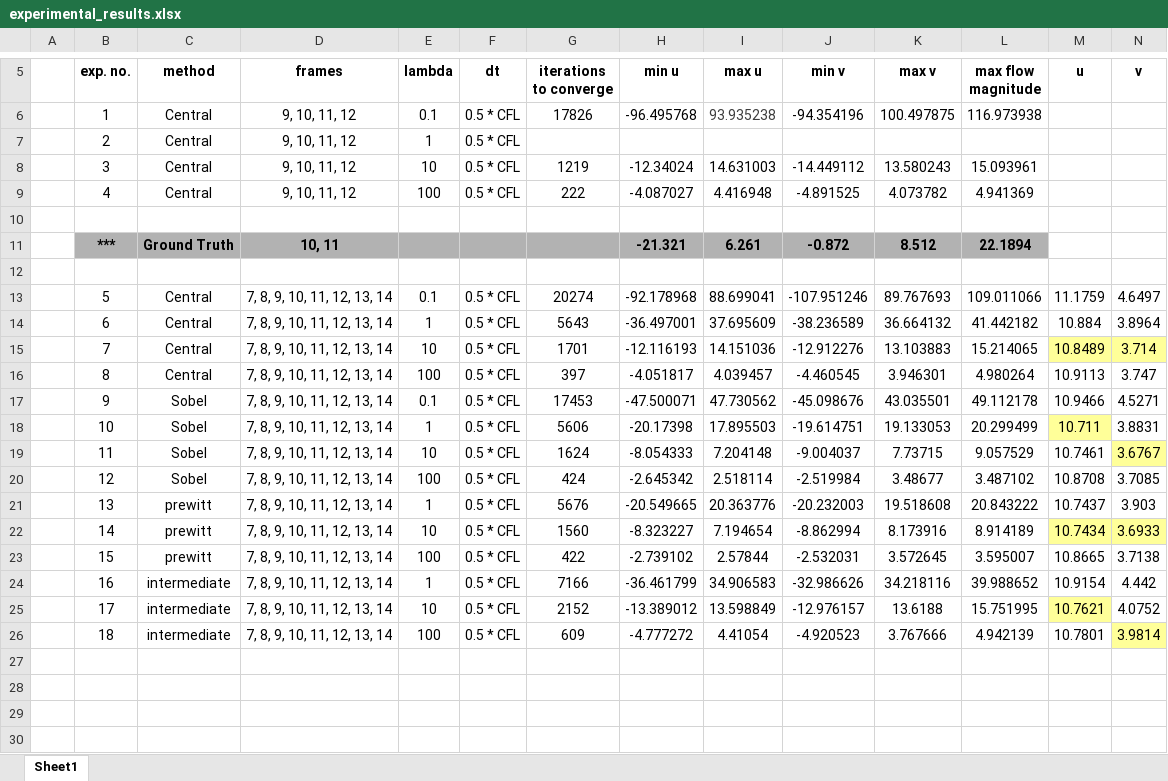
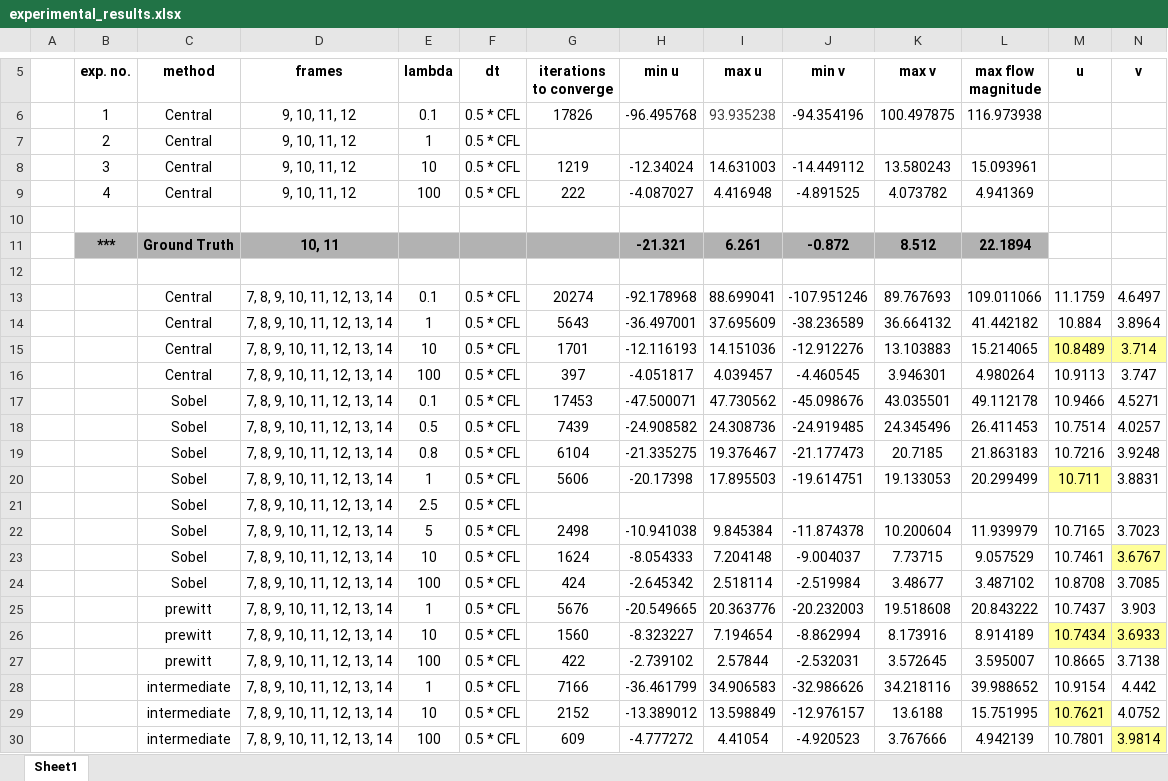
Before and after one commit to mpereira30/pdes4CV, an Excel workbook: experimental_results.xlsx, sheet Sheet1, drawn as a sheet; only a part is shown, gaps mark what is left out; values as stored, in another font and other column widths than the file's, no borders; addresses are those after the commit; the diff names each change by its address in the sheet, - before the commit and + after, or states it on an @@ line.

```diff
--- a/experimental_results.xlsx (sheet Sheet1)
+++ b/experimental_results.xlsx (sheet Sheet1)
-B13 (exp. no.): 5
+B13 (exp. no.): (empty)
-B14 (exp. no.): 6
+B14 (exp. no.): (empty)
-B15 (exp. no.): 7
+B15 (exp. no.): (empty)
-B16 (exp. no.): 8
+B16 (exp. no.): (empty)
-B17 (exp. no.): 9
+B17 (exp. no.): (empty)
+row 18:  |  | Sobel | 7, 8, 9, 10, 11, 12, 13, 14 | 0.5 | 0.5 * CFL | 7439 | -24.908582 | 24.308736 | -24.919485 | 24.345496 | 26.411453 | 10.7514 | 4.0257
+row 19:  |  | Sobel | 7, 8, 9, 10, 11, 12, 13, 14 | 0.8 | 0.5 * CFL | 6104 | -21.335275 | 19.376467 | -21.177473 | 20.7185 | 21.863183 | 10.7216 | 3.9248
-B20 (exp. no.): 10
+B20 (exp. no.): (empty)
+row 21:  |  | Sobel | 7, 8, 9, 10, 11, 12, 13, 14 | 2.5 | 0.5 * CFL
+row 22:  |  | Sobel | 7, 8, 9, 10, 11, 12, 13, 14 | 5 | 0.5 * CFL | 2498 | -10.941038 | 9.845384 | -11.874378 | 10.200604 | 11.939979 | 10.7165 | 3.7023
-B23 (exp. no.): 11
+B23 (exp. no.): (empty)
-B24 (exp. no.): 12
+B24 (exp. no.): (empty)
-B25 (exp. no.): 13
+B25 (exp. no.): (empty)
-B26 (exp. no.): 14
+B26 (exp. no.): (empty)
-B27 (exp. no.): 15
+B27 (exp. no.): (empty)
-B28 (exp. no.): 16
+B28 (exp. no.): (empty)
-B29 (exp. no.): 17
+B29 (exp. no.): (empty)
-B30 (exp. no.): 18
+B30 (exp. no.): (empty)
```
Also changed, not shown: 1 other file.
